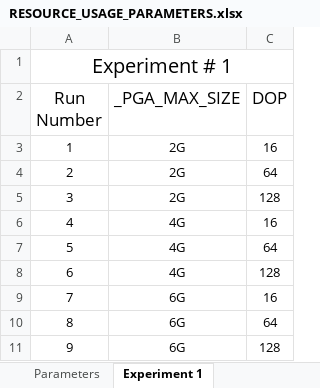
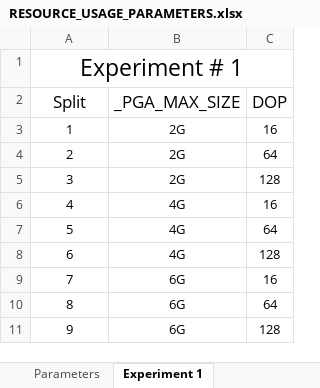
Before and after one commit to ndesilets/Group-13-HP-Big-Data-Analytics, an Excel workbook: Kirby/Excel Files/RESOURCE_USAGE_PARAMETERS.xlsx, sheet Experiment 1, drawn as a sheet; values as stored, in another font and other column widths than the file's, no borders; the diff names each change by its address in the sheet, - before the commit and + after, or states it on an @@ line.

Commit message:
saving

```diff
--- a/Kirby/Excel Files/RESOURCE_USAGE_PARAMETERS.xlsx (sheet Experiment 1)
+++ b/Kirby/Excel Files/RESOURCE_USAGE_PARAMETERS.xlsx (sheet Experiment 1)
@@ A1 text size: larger @@
-A2: Run Number
+A2: Split
```
